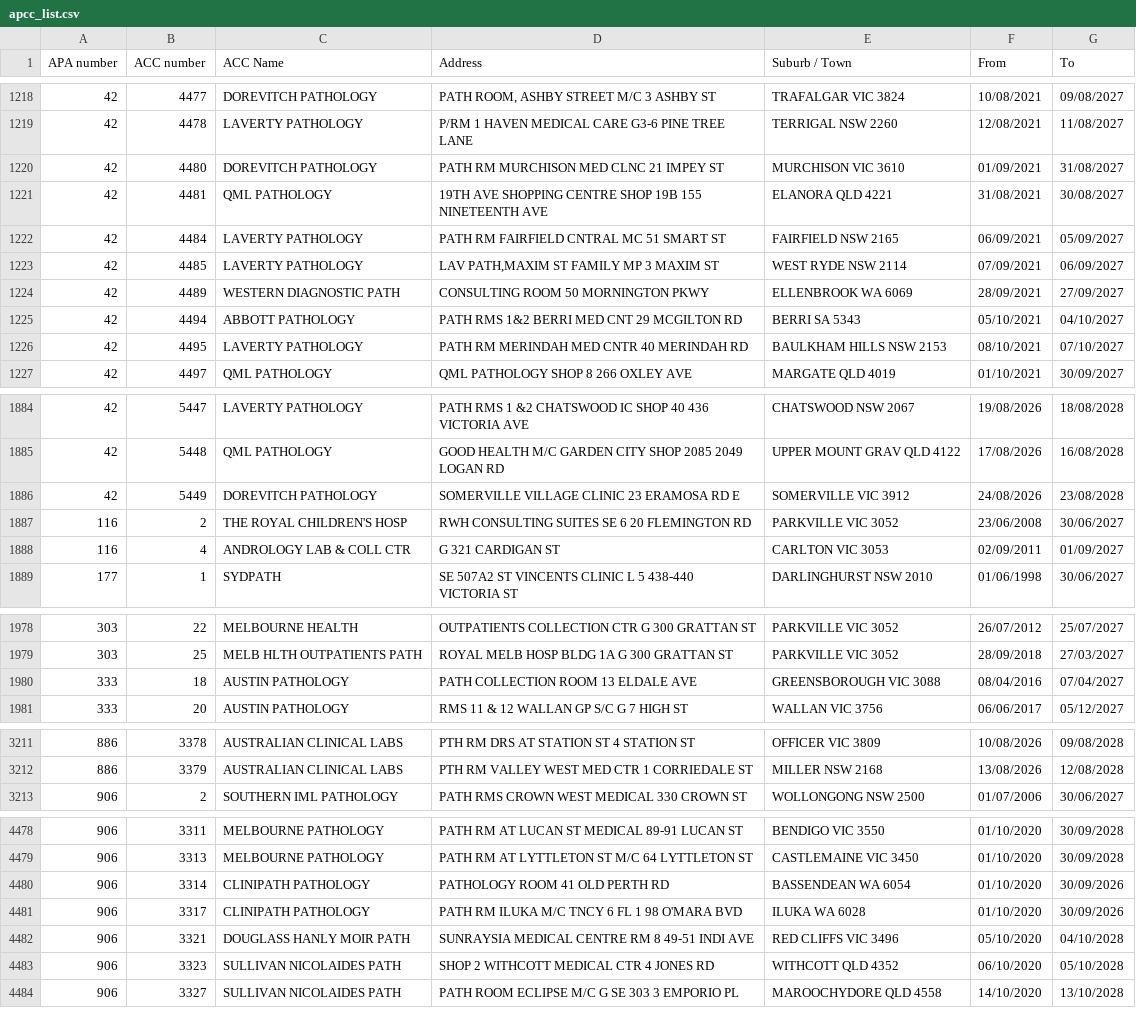
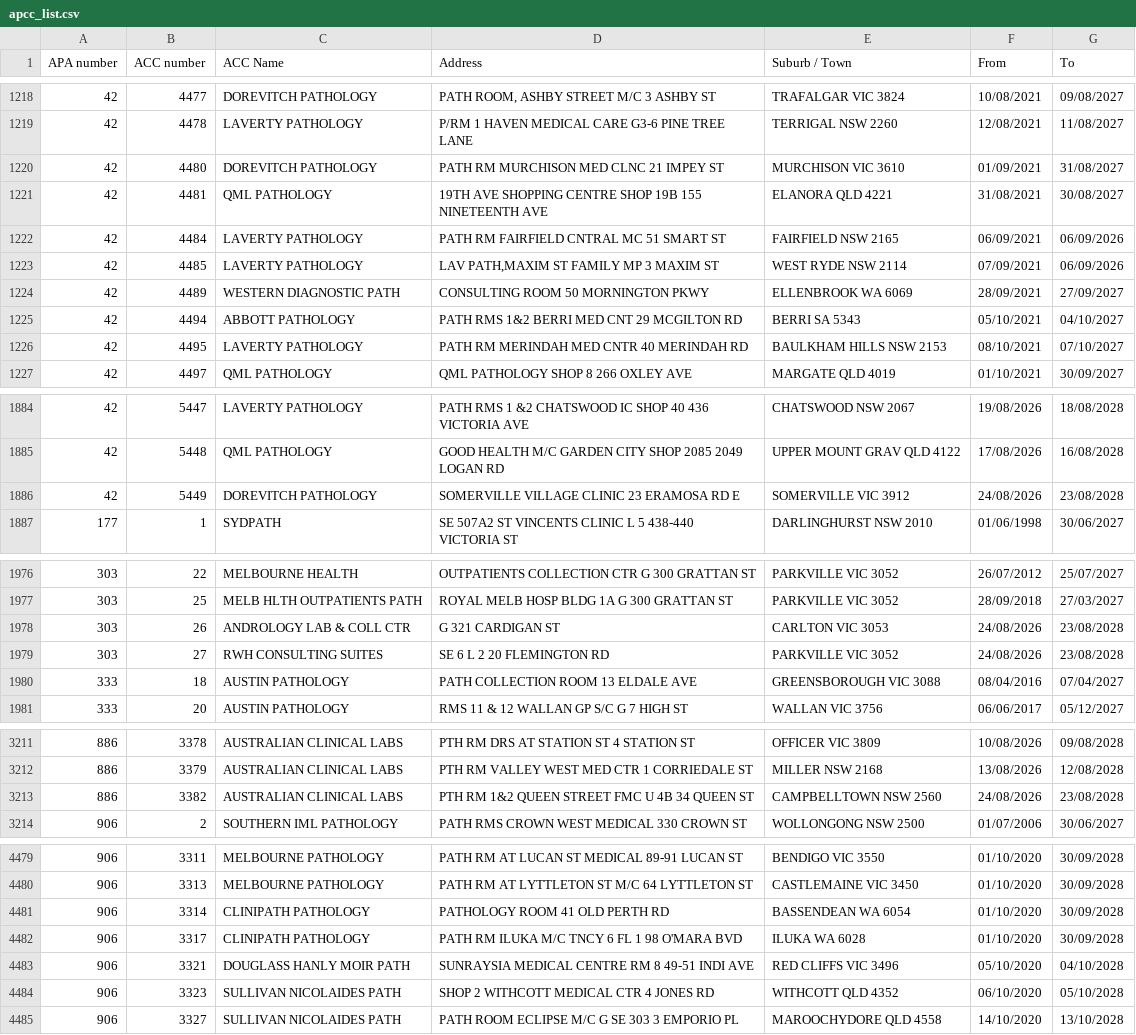
Before and after one commit to nwbort/apcc, a CSV file: apcc_list.csv, drawn as a sheet; only a part is shown, gaps mark what is left out; the diff covers the shown part only.

```diff
--- a/apcc_list.csv
+++ b/apcc_list.csv
@@ -1221,4 +1221,4 @@ APA number,ACC number,ACC Name,Address,Suburb / Town,From,To
 42,4481,QML PATHOLOGY,19TH AVE SHOPPING CENTRE SHOP 19B 155 NINETEENTH AVE,ELANORA QLD 4221,31/08/2021,30/08/2027
-42,4484,LAVERTY PATHOLOGY,PATH RM FAIRFIELD CNTRAL MC 51 SMART ST,FAIRFIELD NSW 2165,06/09/2021,05/09/2027
-42,4485,LAVERTY PATHOLOGY,"LAV PATH,MAXIM ST FAMILY MP 3 MAXIM ST",WEST RYDE NSW 2114,07/09/2021,06/09/2027
+42,4484,LAVERTY PATHOLOGY,PATH RM FAIRFIELD CNTRAL MC 51 SMART ST,FAIRFIELD NSW 2165,06/09/2021,06/09/2026
+42,4485,LAVERTY PATHOLOGY,"LAV PATH,MAXIM ST FAMILY MP 3 MAXIM ST",WEST RYDE NSW 2114,07/09/2021,06/09/2026
 42,4489,WESTERN DIAGNOSTIC PATH,CONSULTING ROOM 50 MORNINGTON PKWY,ELLENBROOK WA 6069,28/09/2021,27/09/2027
@@ -1886,4 +1886,2 @@ APA number,ACC number,ACC Name,Address,Suburb / Town,From,To
 42,5449,DOREVITCH PATHOLOGY,SOMERVILLE VILLAGE CLINIC 23 ERAMOSA RD E,SOMERVILLE VIC 3912,24/08/2026,23/08/2028
-116,2,THE ROYAL CHILDREN'S HOSP,RWH CONSULTING SUITES SE 6 20 FLEMINGTON RD,PARKVILLE VIC 3052,23/06/2008,30/06/2027
-116,4,ANDROLOGY LAB & COLL CTR,G 321 CARDIGAN ST,CARLTON VIC 3053,02/09/2011,01/09/2027
 177,1,SYDPATH,SE 507A2 ST VINCENTS CLINIC L 5 438-440 VICTORIA ST,DARLINGHURST NSW 2010,01/06/1998,30/06/2027
@@ -1979,2 +1977,4 @@ APA number,ACC number,ACC Name,Address,Suburb / Town,From,To
 303,25,MELB HLTH OUTPATIENTS PATH,ROYAL MELB HOSP BLDG 1A G 300 GRATTAN ST,PARKVILLE VIC 3052,28/09/2018,27/03/2027
+303,26,ANDROLOGY LAB & COLL CTR,G 321 CARDIGAN ST,CARLTON VIC 3053,24/08/2026,23/08/2028
+303,27,RWH CONSULTING SUITES,SE 6 L 2 20 FLEMINGTON RD,PARKVILLE VIC 3052,24/08/2026,23/08/2028
 333,18,AUSTIN PATHOLOGY,PATH COLLECTION ROOM 13 ELDALE AVE,GREENSBOROUGH VIC 3088,08/04/2016,07/04/2027
@@ -3212,2 +3212,3 @@ APA number,ACC number,ACC Name,Address,Suburb / Town,From,To
 886,3379,AUSTRALIAN CLINICAL LABS,PTH RM VALLEY WEST MED CTR 1 CORRIEDALE ST,MILLER NSW 2168,13/08/2026,12/08/2028
+886,3382,AUSTRALIAN CLINICAL LABS,PTH RM 1&2 QUEEN STREET FMC U 4B 34 QUEEN ST,CAMPBELLTOWN NSW 2560,24/08/2026,23/08/2028
 906,2,SOUTHERN IML PATHOLOGY,PATH RMS CROWN WEST MEDICAL 330 CROWN ST,WOLLONGONG NSW 2500,01/07/2006,30/06/2027
@@ -4479,4 +4480,4 @@ APA number,ACC number,ACC Name,Address,Suburb / Town,From,To
 906,3313,MELBOURNE PATHOLOGY,PATH RM AT LYTTLETON ST M/C 64 LYTTLETON ST,CASTLEMAINE VIC 3450,01/10/2020,30/09/2028
-906,3314,CLINIPATH PATHOLOGY,PATHOLOGY ROOM 41 OLD PERTH RD,BASSENDEAN WA 6054,01/10/2020,30/09/2026
-906,3317,CLINIPATH PATHOLOGY,PATH RM ILUKA M/C TNCY 6 FL 1 98 O'MARA BVD,ILUKA WA 6028,01/10/2020,30/09/2026
+906,3314,CLINIPATH PATHOLOGY,PATHOLOGY ROOM 41 OLD PERTH RD,BASSENDEAN WA 6054,01/10/2020,30/09/2028
+906,3317,CLINIPATH PATHOLOGY,PATH RM ILUKA M/C TNCY 6 FL 1 98 O'MARA BVD,ILUKA WA 6028,01/10/2020,30/09/2028
 906,3321,DOUGLASS HANLY MOIR PATH,SUNRAYSIA MEDICAL CENTRE RM 8 49-51 INDI AVE,RED CLIFFS VIC 3496,05/10/2020,04/10/2028
```
Also changed, not shown: 11 edited cells elsewhere in this file.
